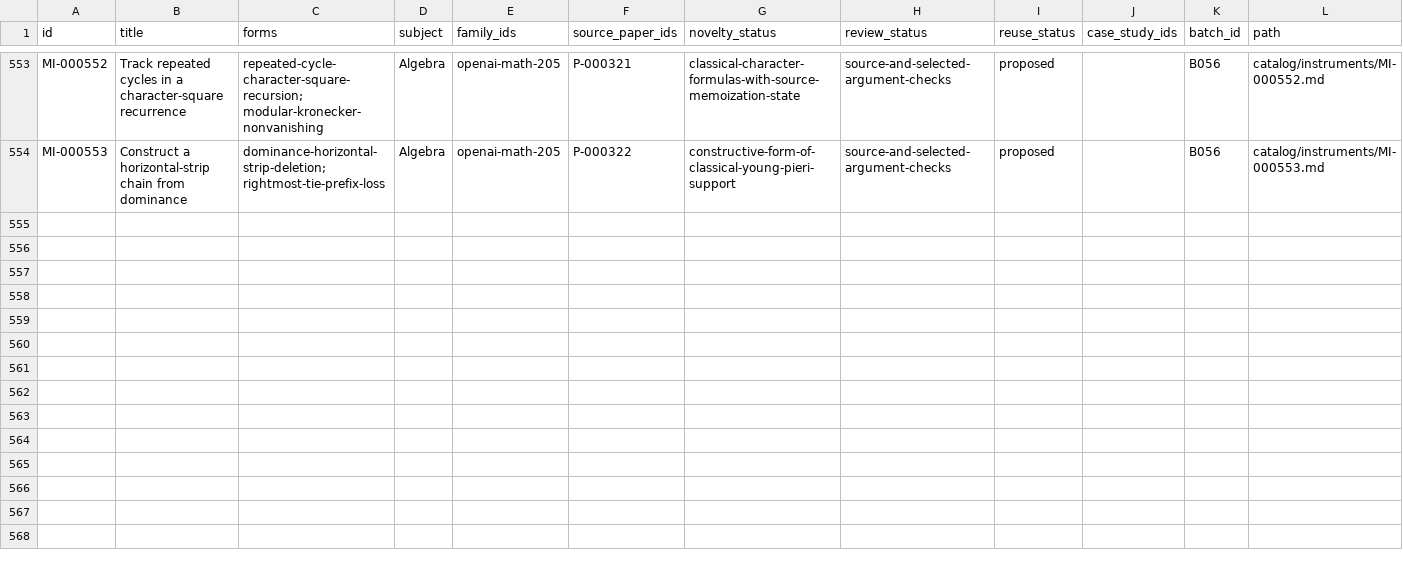
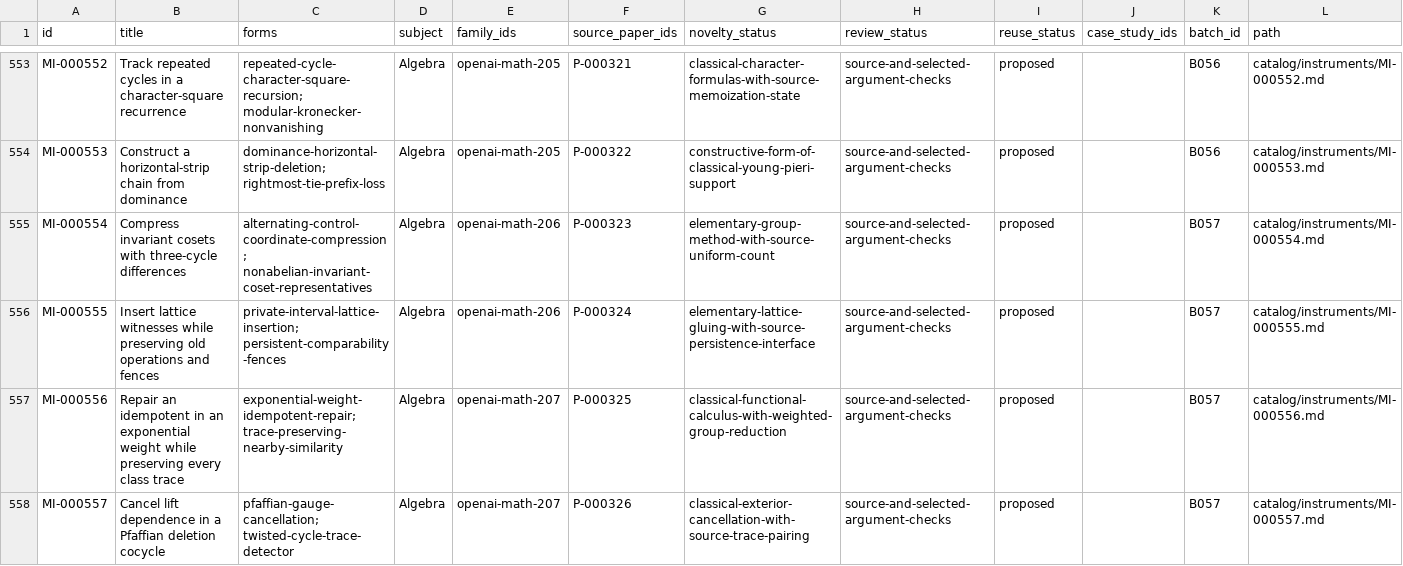
Before and after one commit to yxie2/math-instruments, a CSV file: exports/instruments.csv, drawn as a sheet; only a part is shown, gaps mark what is left out; the diff covers the shown part only.

Commit message:
Add B057 lattice, trace and algebraic instruments (#59)

```diff
--- a/exports/instruments.csv
+++ b/exports/instruments.csv
@@ -554 +554,5 @@ MI-000552,Track repeated cycles in a character-square recurrence,repeated-cycle-
 MI-000553,Construct a horizontal-strip chain from dominance,dominance-horizontal-strip-deletion; rightmost-tie-prefix-loss,Algebra,openai-math-205,P-000322,constructive-form-of-classical-young-pieri-support,source-and-selected-argument-checks,proposed,,B056,catalog/instruments/MI-000553.md
+MI-000554,Compress invariant cosets with three-cycle differences,alternating-control-coordinate-compression; nonabelian-invariant-coset-representatives,Algebra,openai-math-206,P-000323,elementary-group-method-with-source-uniform-count,source-and-selected-argument-checks,proposed,,B057,catalog/instruments/MI-000554.md
+MI-000555,Insert lattice witnesses while preserving old operations and fences,private-interval-lattice-insertion; persistent-comparability-fences,Algebra,openai-math-206,P-000324,elementary-lattice-gluing-with-source-persistence-interface,source-and-selected-argument-checks,proposed,,B057,catalog/instruments/MI-000555.md
+MI-000556,Repair an idempotent in an exponential weight while preserving every class trace,exponential-weight-idempotent-repair; trace-preserving-nearby-similarity,Algebra,openai-math-207,P-000325,classical-functional-calculus-with-weighted-group-reduction,source-and-selected-argument-checks,proposed,,B057,catalog/instruments/MI-000556.md
+MI-000557,Cancel lift dependence in a Pfaffian deletion cocycle,pfaffian-gauge-cancellation; twisted-cycle-trace-detector,Algebra,openai-math-207,P-000326,classical-exterior-cancellation-with-source-trace-pairing,source-and-selected-argument-checks,proposed,,B057,catalog/instruments/MI-000557.md
```
Also changed, not shown: 4 added rows elsewhere in this file, exports/families.csv, exports/papers.csv, 38 other files.
